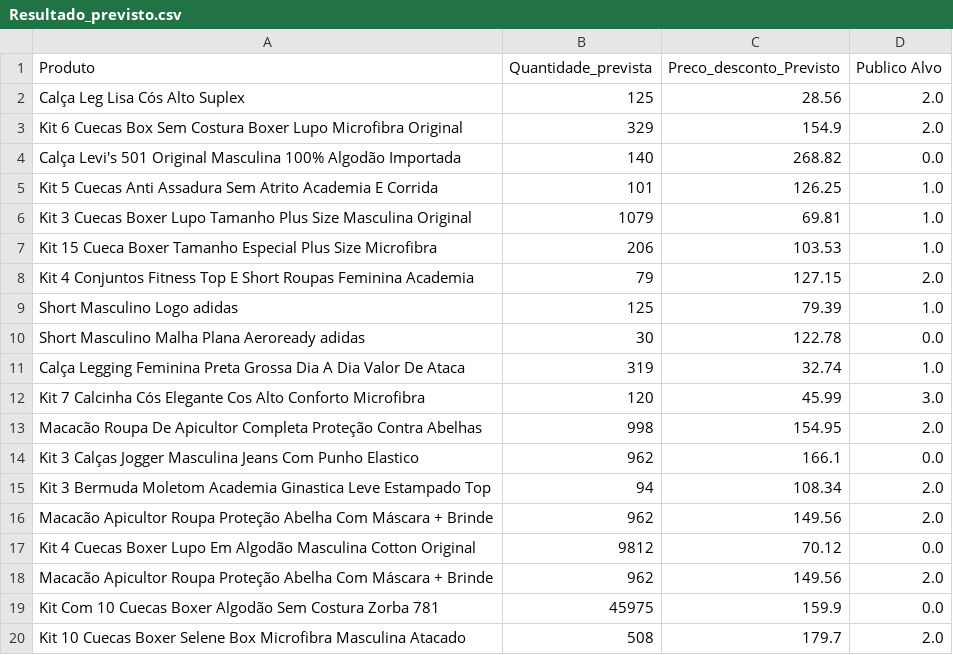
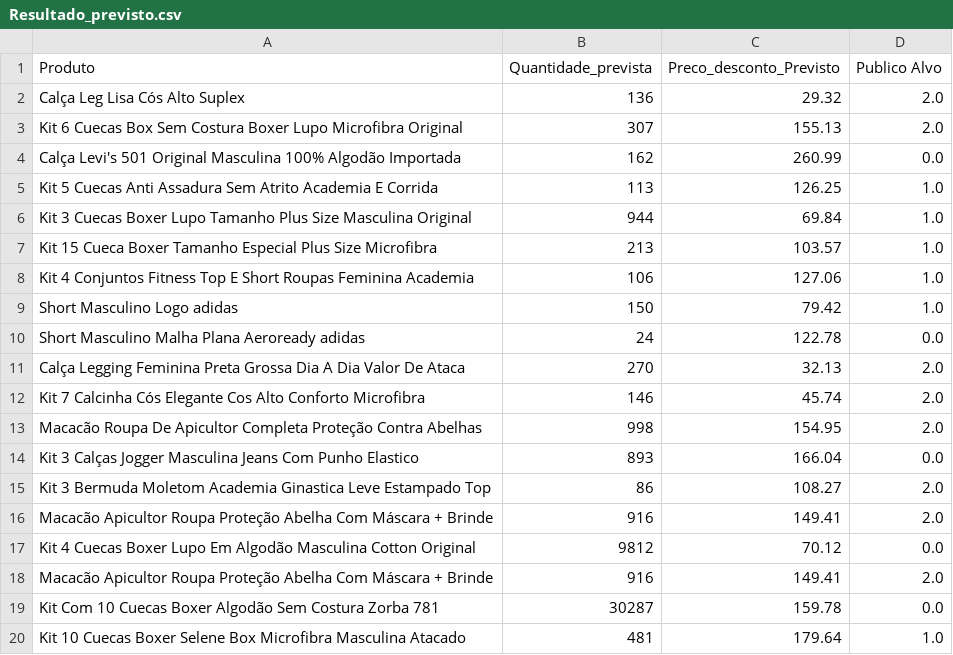
Before and after one commit to Diogonogueirasantos/Ecommerce_Projeto_dados_EBAC, a CSV file: Resultado_previsto.csv, drawn as a sheet; only a part is shown; the diff covers the shown part only.

```diff
--- a/Resultado_previsto.csv
+++ b/Resultado_previsto.csv
@@ -1,20 +1,20 @@
 Produto,Quantidade_prevista,Preco_desconto_Previsto,Publico Alvo
-Calça Leg Lisa Cós Alto Suplex,125,28.56,2.0
-Kit 6 Cuecas Box Sem Costura Boxer Lupo Microfibra Original,329,154.9,2.0
-Calça Levi's 501 Original Masculina 100% Algodão Importada,140,268.82,0.0
-Kit 5 Cuecas Anti Assadura Sem Atrito Academia E Corrida,101,126.25,1.0
-Kit 3 Cuecas Boxer Lupo Tamanho Plus Size Masculina Original,1079,69.81,1.0
-Kit 15 Cueca Boxer Tamanho Especial Plus Size Microfibra,206,103.53,1.0
-Kit 4 Conjuntos Fitness Top E Short Roupas Feminina Academia,79,127.15,2.0
-Short Masculino Logo adidas,125,79.39,1.0
-Short Masculino Malha Plana Aeroready adidas,30,122.78,0.0
-Calça Legging Feminina Preta Grossa Dia A Dia Valor De Ataca,319,32.74,1.0
-Kit 7 Calcinha Cós Elegante Cos Alto Conforto Microfibra,120,45.99,3.0
+Calça Leg Lisa Cós Alto Suplex,136,29.32,2.0
+Kit 6 Cuecas Box Sem Costura Boxer Lupo Microfibra Original,307,155.13,2.0
+Calça Levi's 501 Original Masculina 100% Algodão Importada,162,260.99,0.0
+Kit 5 Cuecas Anti Assadura Sem Atrito Academia E Corrida,113,126.25,1.0
+Kit 3 Cuecas Boxer Lupo Tamanho Plus Size Masculina Original,944,69.84,1.0
+Kit 15 Cueca Boxer Tamanho Especial Plus Size Microfibra,213,103.57,1.0
+Kit 4 Conjuntos Fitness Top E Short Roupas Feminina Academia,106,127.06,1.0
+Short Masculino Logo adidas,150,79.42,1.0
+Short Masculino Malha Plana Aeroready adidas,24,122.78,0.0
+Calça Legging Feminina Preta Grossa Dia A Dia Valor De Ataca,270,32.13,2.0
+Kit 7 Calcinha Cós Elegante Cos Alto Conforto Microfibra,146,45.74,2.0
 Macacão Roupa De Apicultor Completa Proteção Contra Abelhas,998,154.95,2.0
-Kit 3 Calças Jogger Masculina Jeans Com Punho Elastico,962,166.1,0.0
-Kit 3 Bermuda Moletom Academia Ginastica Leve Estampado Top,94,108.34,2.0
-Macacão Apicultor Roupa Proteção Abelha Com Máscara + Brinde,962,149.56,2.0
+Kit 3 Calças Jogger Masculina Jeans Com Punho Elastico,893,166.04,0.0
+Kit 3 Bermuda Moletom Academia Ginastica Leve Estampado Top,86,108.27,2.0
+Macacão Apicultor Roupa Proteção Abelha Com Máscara + Brinde,916,149.41,2.0
 Kit 4 Cuecas Boxer Lupo Em Algodão Masculina Cotton Original,9812,70.12,0.0
-Macacão Apicultor Roupa Proteção Abelha Com Máscara + Brinde,962,149.56,2.0
-Kit Com 10 Cuecas Boxer Algodão Sem Costura Zorba 781,45975,159.9,0.0
-Kit 10 Cuecas Boxer Selene Box Microfibra Masculina Atacado,508,179.7,2.0
+Macacão Apicultor Roupa Proteção Abelha Com Máscara + Brinde,916,149.41,2.0
+Kit Com 10 Cuecas Boxer Algodão Sem Costura Zorba 781,30287,159.78,0.0
+Kit 10 Cuecas Boxer Selene Box Microfibra Masculina Atacado,481,179.64,1.0
```
Also changed, not shown: 6 added rows, 6 removed rows and 85 edited cells elsewhere in this file, 7 other files.
